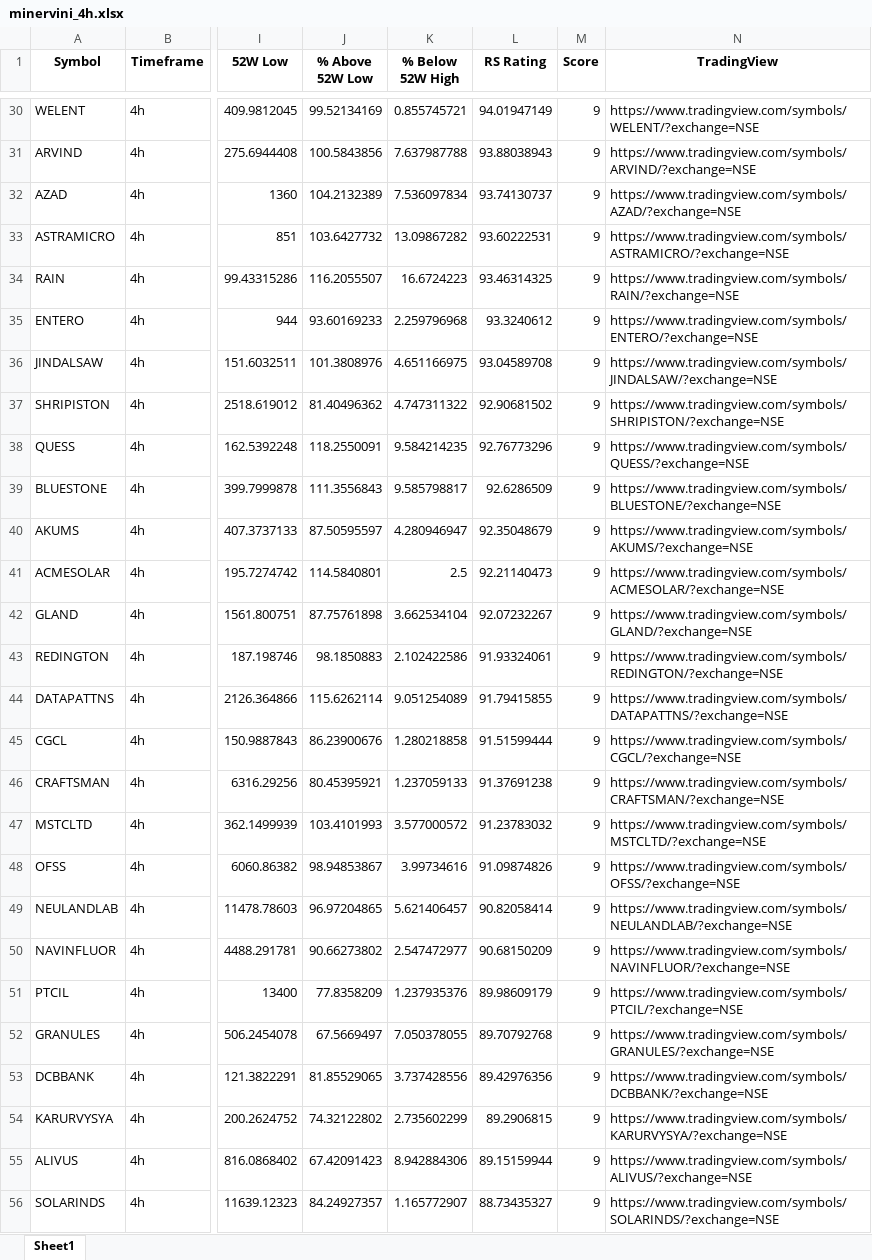
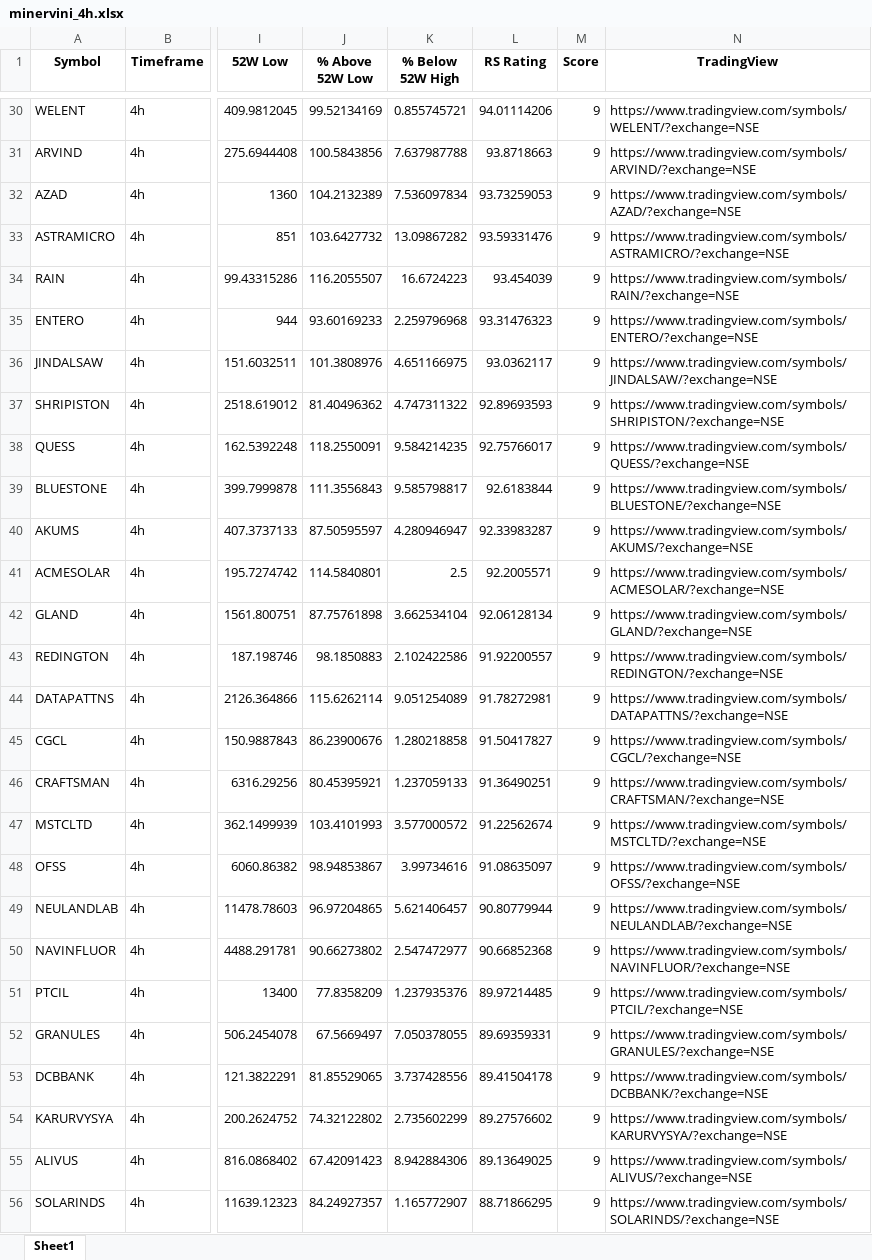
Before and after one commit to Sozhan308/my-stock-screener-app, an Excel workbook: output/minervini_4h.xlsx, sheet Sheet1, drawn as a sheet; only a part is shown, gaps mark what is left out; values as stored, in another font and other column widths than the file's, no borders; the diff covers the shown part only; the diff names each change by its address in the sheet, - before the commit and + after, or states it on an @@ line.

```diff
--- a/output/minervini_4h.xlsx (sheet Sheet1)
+++ b/output/minervini_4h.xlsx (sheet Sheet1)
-L30 (RS Rating): 94.01947149
+L30 (RS Rating): 94.01114206
-L31 (RS Rating): 93.88038943
+L31 (RS Rating): 93.8718663
-L32 (RS Rating): 93.74130737
+L32 (RS Rating): 93.73259053
-L33 (RS Rating): 93.60222531
+L33 (RS Rating): 93.59331476
-L34 (RS Rating): 93.46314325
+L34 (RS Rating): 93.454039
-L35 (RS Rating): 93.3240612
+L35 (RS Rating): 93.31476323
-L36 (RS Rating): 93.04589708
+L36 (RS Rating): 93.0362117
-L37 (RS Rating): 92.90681502
+L37 (RS Rating): 92.89693593
-L38 (RS Rating): 92.76773296
+L38 (RS Rating): 92.75766017
-L39 (RS Rating): 92.6286509
+L39 (RS Rating): 92.6183844
-L40 (RS Rating): 92.35048679
+L40 (RS Rating): 92.33983287
-L41 (RS Rating): 92.21140473
+L41 (RS Rating): 92.2005571
-L42 (RS Rating): 92.07232267
+L42 (RS Rating): 92.06128134
-L43 (RS Rating): 91.93324061
+L43 (RS Rating): 91.92200557
-L44 (RS Rating): 91.79415855
+L44 (RS Rating): 91.78272981
-L45 (RS Rating): 91.51599444
+L45 (RS Rating): 91.50417827
-L46 (RS Rating): 91.37691238
+L46 (RS Rating): 91.36490251
-L47 (RS Rating): 91.23783032
+L47 (RS Rating): 91.22562674
-L48 (RS Rating): 91.09874826
+L48 (RS Rating): 91.08635097
-L49 (RS Rating): 90.82058414
+L49 (RS Rating): 90.80779944
-L50 (RS Rating): 90.68150209
+L50 (RS Rating): 90.66852368
-L51 (RS Rating): 89.98609179
+L51 (RS Rating): 89.97214485
-L52 (RS Rating): 89.70792768
+L52 (RS Rating): 89.69359331
-L53 (RS Rating): 89.42976356
+L53 (RS Rating): 89.41504178
-L54 (RS Rating): 89.2906815
+L54 (RS Rating): 89.27576602
-L55 (RS Rating): 89.15159944
+L55 (RS Rating): 89.13649025
-L56 (RS Rating): 88.73435327
+L56 (RS Rating): 88.71866295
```
Also changed, not shown: 1 removed row and 750 edited cells elsewhere in this sheet, output/minervini_daily.xlsx, 2 other files.
